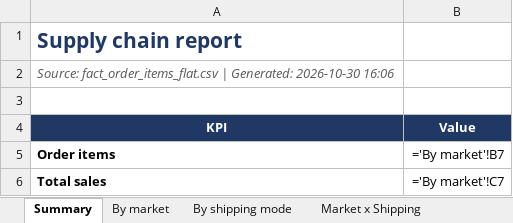
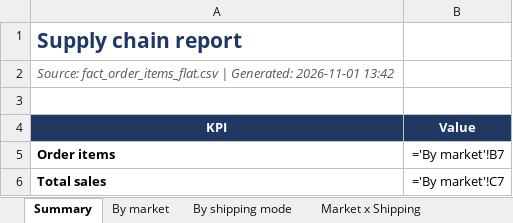
Before and after one commit to PoloLugoR/snowflake-databricks-lakehouse, an Excel workbook: reports/supply_chain_report.xlsx, sheet Summary, drawn as a sheet; only a part is shown; values as stored, in another font and other column widths than the file's, no borders; formulas without a stored value are shown as written; conditional formats not drawn; the diff names each change by its address in the sheet, - before the commit and + after, or states it on an @@ line.

```diff
--- a/reports/supply_chain_report.xlsx (sheet Summary)
+++ b/reports/supply_chain_report.xlsx (sheet Summary)
-A2 (KPI): …| Generated: 2026-10-30 16:06
+A2 (KPI): …| Generated: 2026-11-01 13:42
```
Also changed, not shown: 5 other files.
